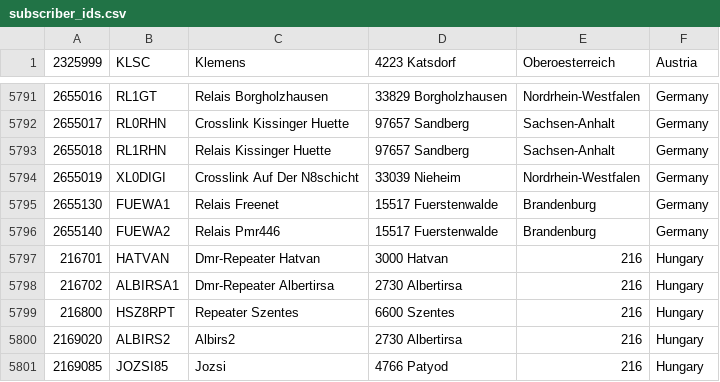
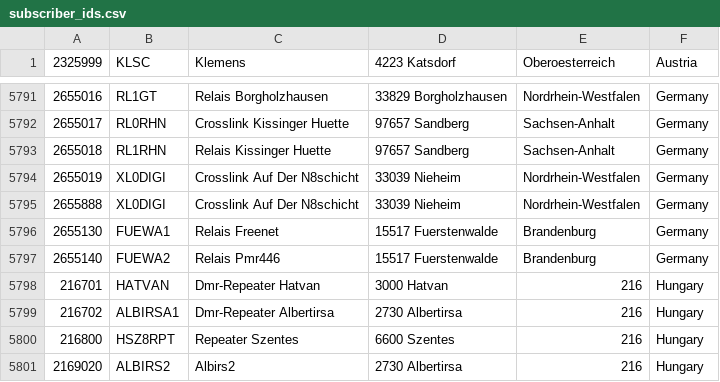
Before and after one commit to DW1PBJ/446Digital-DE, a CSV file: subscriber_ids.csv, drawn as a sheet; only a part is shown, gaps mark what is left out; the shorter side is filled out with more unchanged rows; the diff names each change by its address in the sheet, - before the commit and + after, or states it on an @@ line.

Commit message:
Update subscriber_ids.csv
N8schicht

```diff
--- a/subscriber_ids.csv
+++ b/subscriber_ids.csv
+row 5795: 2655888 | XL0DIGI | Crosslink Auf Der N8schicht | 33039 Nieheim | Nordrhein-Westfalen | Germany
```
